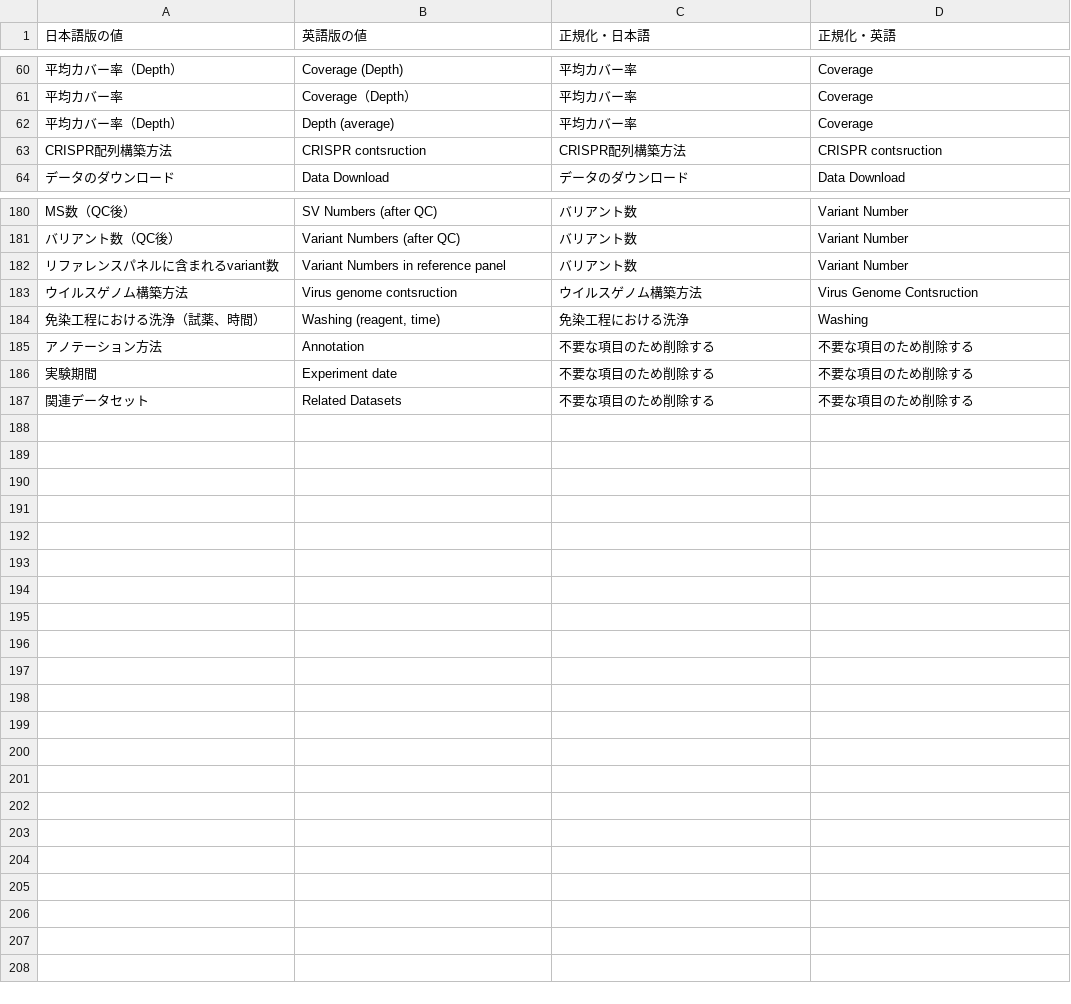
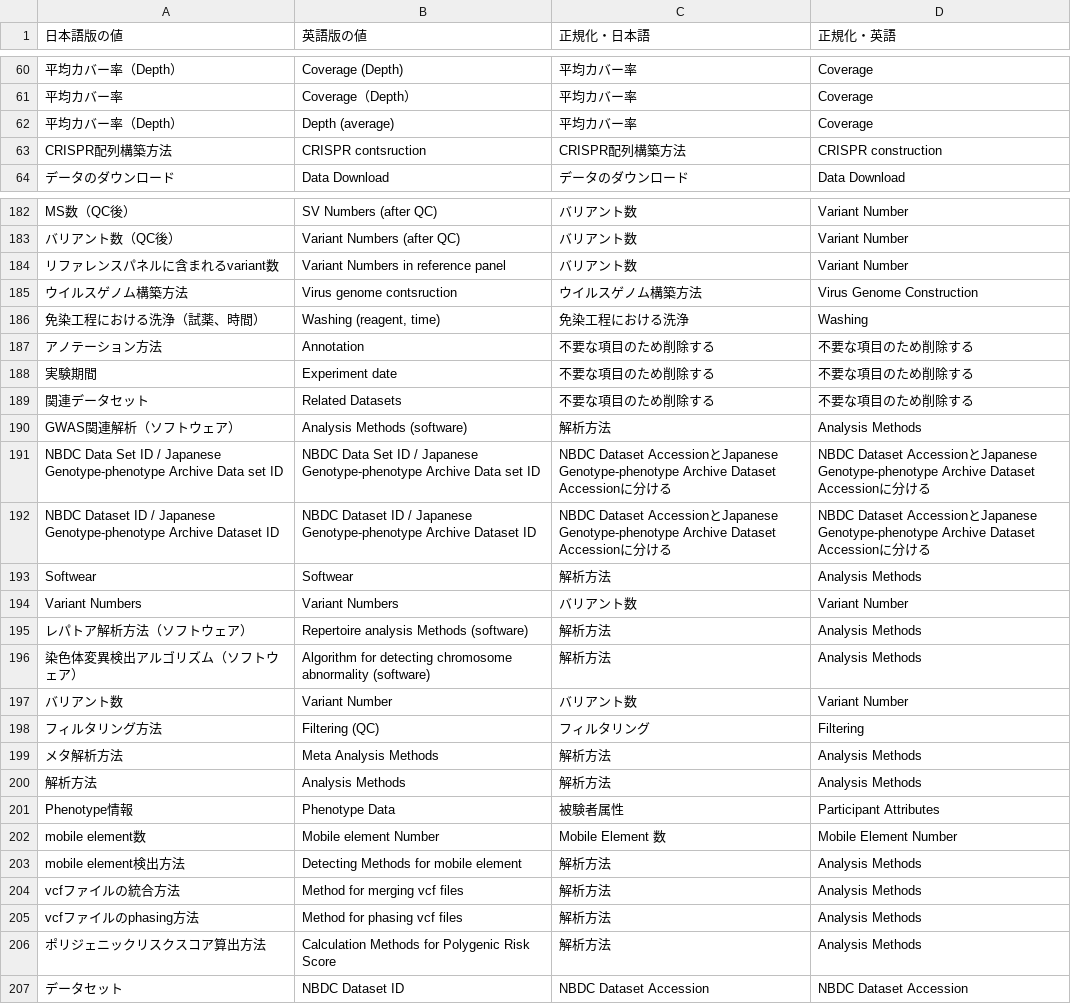
Before and after one commit to dbcls/humandbs, a TSV file: apps/backend/src/crawler/moldata-mapping-table.tsv (was apps/backend/src/crawler/header.tsv), drawn as a sheet; only a part is shown, gaps mark what is left out; addresses are those after the commit; the diff covers the shown part only; the diff names each change by its address in the sheet, - before the commit and + after, or states it on an @@ line.

```diff
--- a/apps/backend/src/crawler/header.tsv
+++ b/apps/backend/src/crawler/moldata-mapping-table.tsv
-D63 (正規化・英語): CRISPR contsruction
+D63 (正規化・英語): CRISPR construction
-D185 (正規化・英語): Virus Genome Contsruction
+D185 (正規化・英語): Virus Genome Construction
+row 190: GWAS関連解析（ソフトウェア） | Analysis Methods (software) | 解析方法 | Analysis Methods
+row 191: NBDC Data Set ID / Japanese Genotype-phenotype Archive Data set ID | NBDC Data Set ID / Japanese Genotype-phenotype Archive Data set ID | NBDC Dataset AccessionとJapanese Genotype-phenotype Archive Dataset Accessionに分ける | NBDC Dataset AccessionとJapanese Genotype-phenotype Archive Dataset Accessionに分ける
+row 192: NBDC Dataset ID / Japanese Genotype-phenotype Archive Dataset ID | NBDC Dataset ID / Japanese Genotype-phenotype Archive Dataset ID | NBDC Dataset AccessionとJapanese Genotype-phenotype Archive Dataset Accessionに分ける | NBDC Dataset AccessionとJapanese Genotype-phenotype Archive Dataset Accessionに分ける
+row 193: Softwear | Softwear | 解析方法 | Analysis Methods
+row 194: Variant Numbers | Variant Numbers | バリアント数 | Variant Number
+row 195: レパトア解析方法（ソフトウェア） | Repertoire analysis Methods (software) | 解析方法 | Analysis Methods
+row 196: 染色体変異検出アルゴリズム（ソフトウェア） | Algorithm for detecting chromosome abnormality (software) | 解析方法 | Analysis Methods
+row 197: バリアント数 | Variant Number | バリアント数 | Variant Number
+row 198: フィルタリング方法 | Filtering (QC) | フィルタリング | Filtering
+row 199: メタ解析方法 | Meta Analysis Methods | 解析方法 | Analysis Methods
+row 200: 解析方法 | Analysis Methods | 解析方法 | Analysis Methods
+row 201: Phenotype情報 | Phenotype Data | 被験者属性 | Participant Attributes
+row 202: mobile element数 | Mobile element Number | Mobile Element 数 | Mobile Element Number
+row 203: mobile element検出方法 | Detecting Methods for mobile element | 解析方法 | Analysis Methods
+row 204: vcfファイルの統合方法 | Method for merging vcf files | 解析方法 | Analysis Methods
+row 205: vcfファイルのphasing方法 | Method for phasing vcf files | 解析方法 | Analysis Methods
+row 206: ポリジェニックリスクスコア算出方法 | Calculation Methods for Polygenic Risk Score | 解析方法 | Analysis Methods
+row 207: データセット | NBDC Dataset ID | NBDC Dataset Accession | NBDC Dataset Accession
```
Also changed, not shown: 2 added rows elsewhere in this file, 25 other files.
